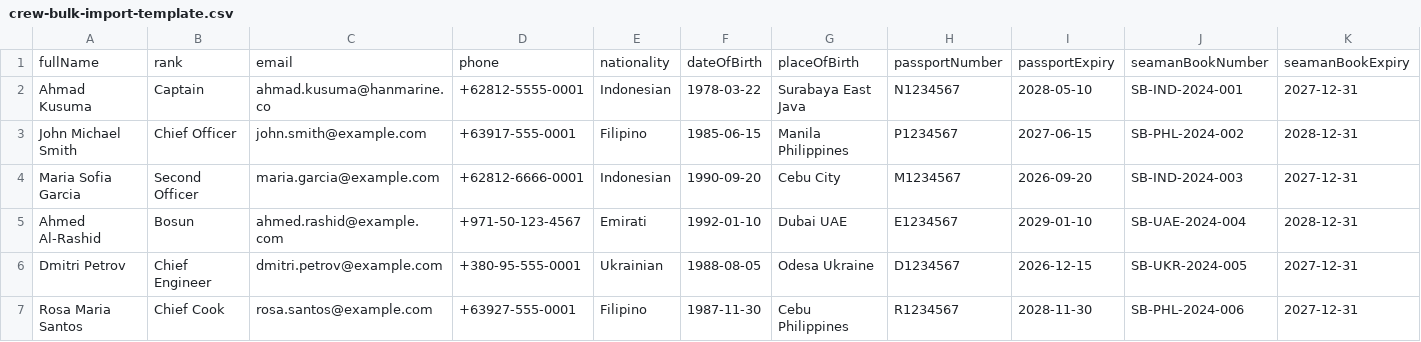
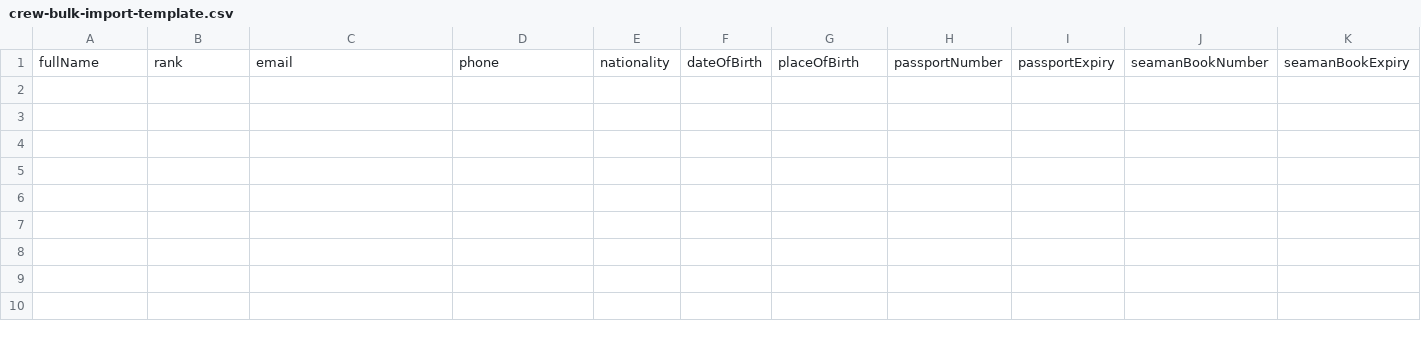
Before and after one commit to frogman715/hims-app, a CSV file: crew-bulk-import-template.csv, drawn as a sheet; only a part is shown; rows hold the shown columns only; the diff names each change by its address in the sheet, - before the commit and + after, or states it on an @@ line.

```diff
--- a/crew-bulk-import-template.csv
+++ b/crew-bulk-import-template.csv
-row 2: Ahmad Kusuma | Captain | ahmad.kusuma@hanmarine.co | +62812-5555-0001 | Indonesian | 1978-03-22 | Surabaya East Java | N1234567 | 2028-05-10 | SB-IND-2024-001 | 2027-12-31
-row 3: John Michael Smith | Chief Officer | john.smith@example.com | +63917-555-0001 | Filipino | 1985-06-15 | Manila Philippines | P1234567 | 2027-06-15 | SB-PHL-2024-002 | 2028-12-31
-row 4: Maria Sofia Garcia | Second Officer | maria.garcia@example.com | +62812-6666-0001 | Indonesian | 1990-09-20 | Cebu City | M1234567 | 2026-09-20 | SB-IND-2024-003 | 2027-12-31
-row 5: Ahmed Al-Rashid | Bosun | ahmed.rashid@example.com | +971-50-123-4567 | Emirati | 1992-01-10 | Dubai UAE | E1234567 | 2029-01-10 | SB-UAE-2024-004 | 2028-12-31
-row 6: Dmitri Petrov | Chief Engineer | dmitri.petrov@example.com | +380-95-555-0001 | Ukrainian | 1988-08-05 | Odesa Ukraine | D1234567 | 2026-12-15 | SB-UKR-2024-005 | 2027-12-31
-row 7: Rosa Maria Santos | Chief Cook | rosa.santos@example.com | +63927-555-0001 | Filipino | 1987-11-30 | Cebu Philippines | R1234567 | 2028-11-30 | SB-PHL-2024-006 | 2027-12-31
```
Also changed, not shown: 1 other file.
